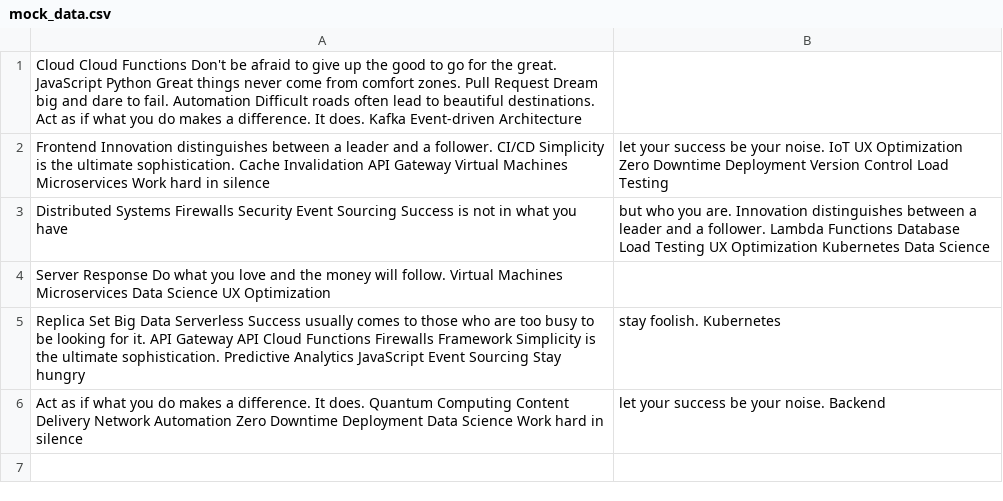
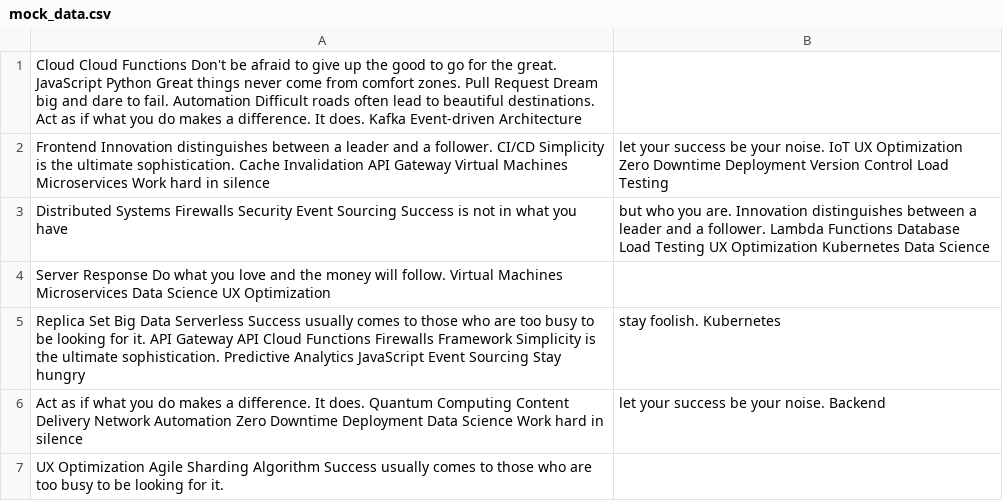
Before and after one commit to meter-silo/gerasimovdimas, a CSV file: logs/mock_data.csv, drawn as a sheet; the diff names each change by its address in the sheet, - before the commit and + after, or states it on an @@ line.

```diff
--- a/logs/mock_data.csv
+++ b/logs/mock_data.csv
+row 7: UX Optimization Agile Sharding Algorithm Success usually comes to those who are too busy to be looking for it.
```
Also changed, not shown: 4 other files.
